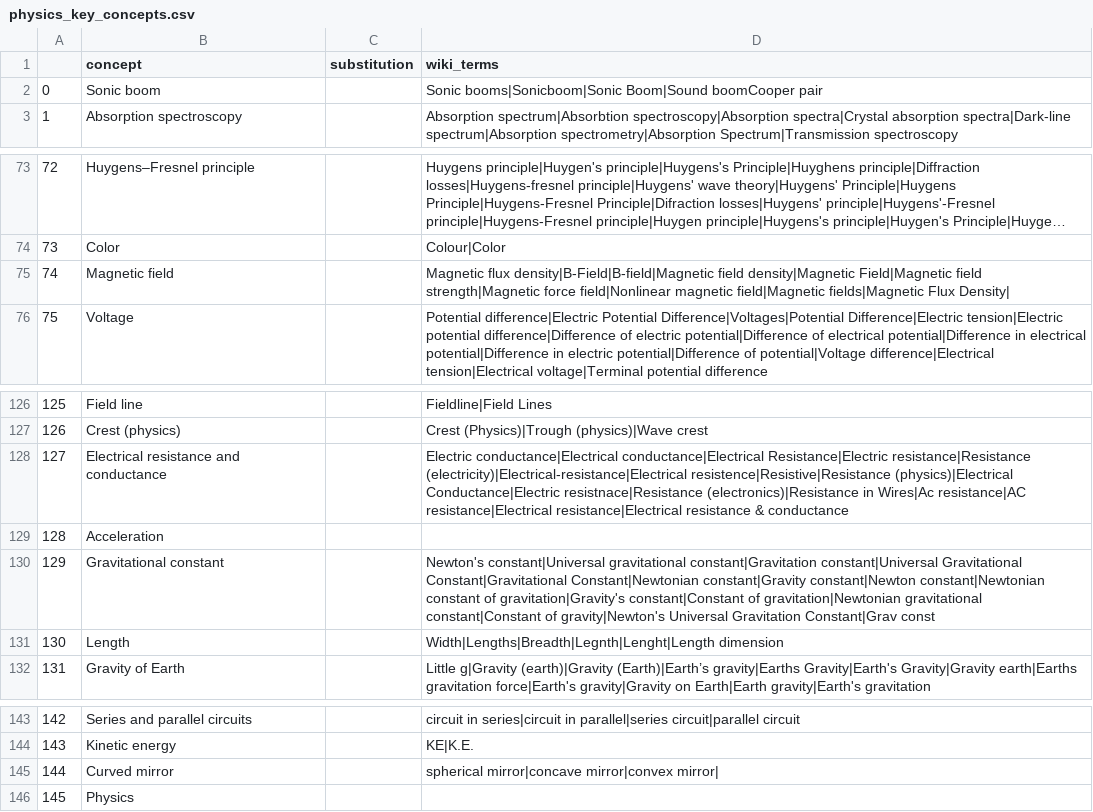
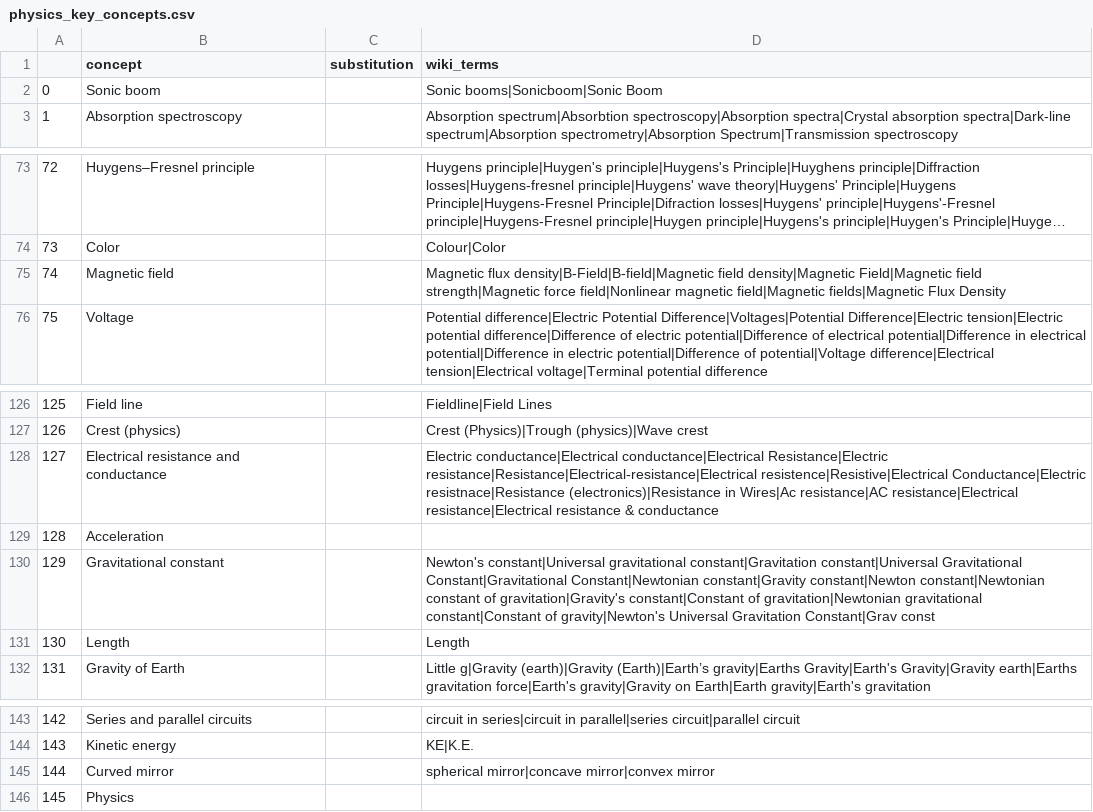
Before and after one commit to itsshivampal/Concept-Prerequiste-Learning, a CSV file: Proposed Method/data_preparation/get_concepts/physics_key_concepts.csv, drawn as a sheet; only a part is shown, gaps mark what is left out; long unchanged cells end in ….

Commit message:
data prepared 21st march

```diff
--- a/Proposed Method/data_preparation/get_concepts/physics_key_concepts.csv
+++ b/Proposed Method/data_preparation/get_concepts/physics_key_concepts.csv
@@ -1,3 +1,3 @@
 ,concept,substitution,wiki_terms
-0,Sonic boom,,Sonic booms|Sonicboom|Sonic Boom|Sound boomCooper pair
+0,Sonic boom,,Sonic booms|Sonicboom|Sonic Boom
 1,Absorption spectroscopy,,Absorption spectrum|Absorbtion spectroscopy|Absorption spectra|Crystal absorption spectra|Dark-line spectrum|Absorption spectrometry|Absorption Spectrum|Transmission spectroscopy
@@ -74,3 +74,3 @@
 73,Color,,Colour|Color
-74,Magnetic field,,Magnetic flux density|B-Field|B-field|Magnetic field density|Magnetic Field|Magnetic field strength|Magnetic force field|Nonlinear magnetic field|Magnetic fields|Magnetic Flux Density|
+74,Magnetic field,,Magnetic flux density|B-Field|B-field|Magnetic field density|Magnetic Field|Magnetic field strength|Magnetic force field|Nonlinear magnetic field|Magnetic fields|Magnetic Flux Density
 75,Voltage,,Potential difference|Electric Potential Difference|Voltages|Potential Difference|Electric tension|Electric potential difference|Difference of electric potential|Difference of electrical potential|Difference in electrical potential|Difference in electric potential|Difference of potential|Voltage difference|Electrical tension|Electrical voltage|Terminal potential difference
@@ -127,6 +127,6 @@
 126,Crest (physics),,Crest (Physics)|Trough (physics)|Wave crest
-127,Electrical resistance and conductance,,Electric conductance|Electrical conductance|Electrical Resistance|Electric resistance|Resistance (electricity)|Electrical-resistance|Electrical resistence|Resistive|Resistance (physics)|Electrical Conductance|Electric resistnace|Resistance (electronics)|Resistance in Wires|Ac resistance|AC resistance|Electrical resistance|Electrical resistance & conductance
+127,Electrical resistance and conductance,,Electric conductance|Electrical conductance|Electrical Resistance|Electric resistance|Resistance|Electrical-resistance|Electrical resistence|Resistive|Electrical Conductance|Electric resistnace|Resistance (electronics)|Resistance in Wires|Ac resistance|AC resistance|Electrical resistance|Electrical resistance & conductance
 128,Acceleration,,
 129,Gravitational constant,,Newton's constant|Universal gravitational constant|Gravitation constant|Universal Gravitational Constant|Gravitational Constant|Newtonian constant|Gravity constant|Newton constant|Newtonian constant of gravitation|Gravity's constant|Constant of gravitation|Newtonian gravitational constant|Constant of gravity|Newton's Universal Gravitation Constant|Grav const
-130,Length,,Width|Lengths|Breadth|Legnth|Lenght|Length dimension
+130,Length,,Length
 131,Gravity of Earth,,Little g|Gravity (earth)|Gravity (Earth)|Earth’s gravity|Earths Gravity|Earth's Gravity|Gravity earth|Earths gravitation force|Earth's gravity|Gravity on Earth|Earth gravity|Earth's gravitation
@@ -144,3 +144,3 @@
 143,Kinetic energy,,KE|K.E.
-144,Curved mirror,,spherical mirror|concave mirror|convex mirror|
+144,Curved mirror,,spherical mirror|concave mirror|convex mirror
 145,Physics,,
```
Also changed, not shown: Proposed Method/output_files/physics_concepts_ambiguity.csv, 21 other files.
